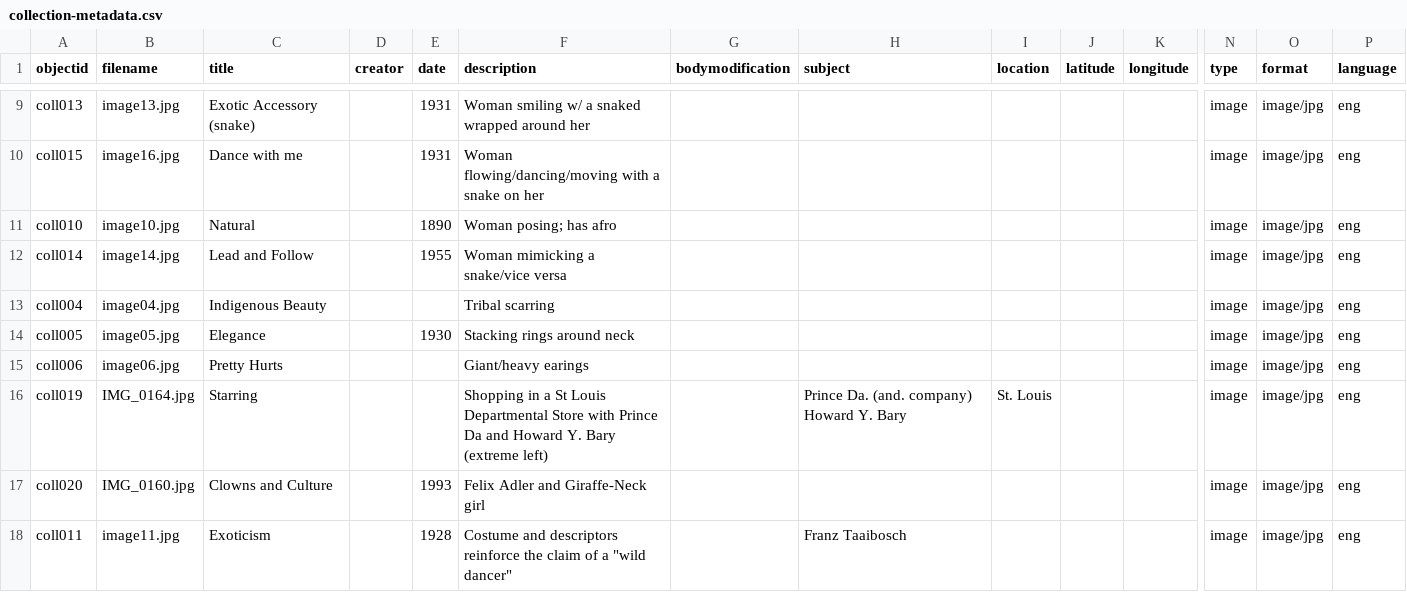
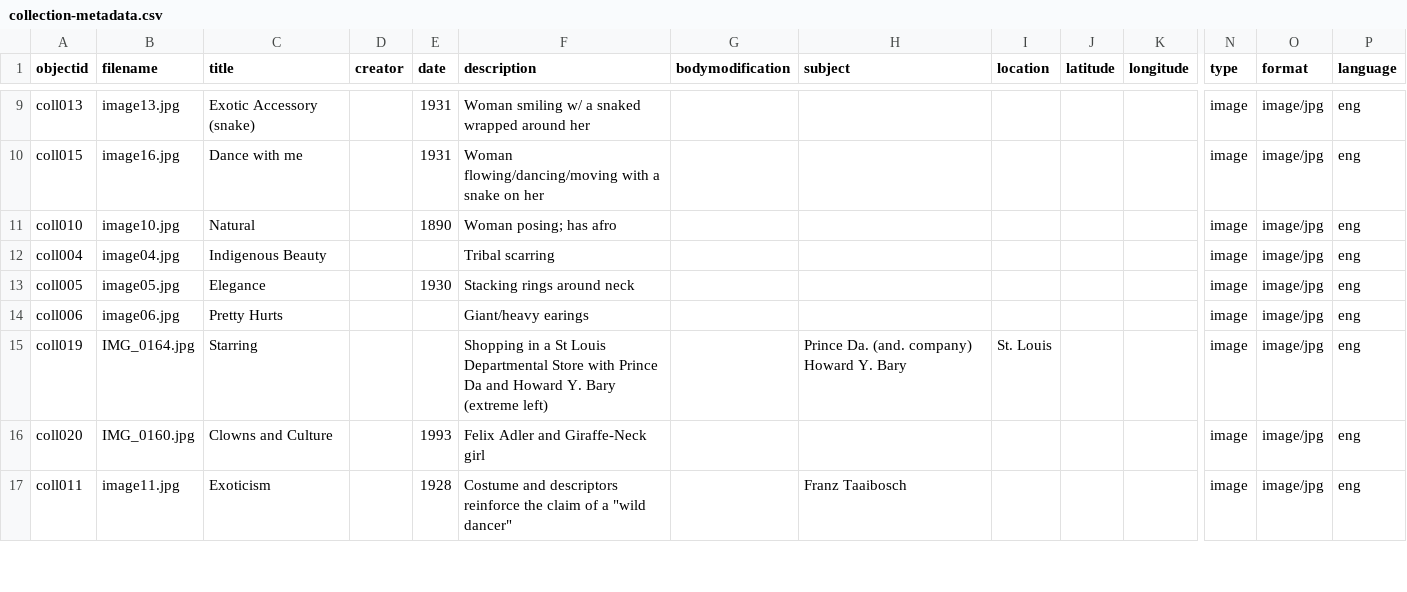
Before and after one commit to ncflib/BodiesMinds-Group1, a CSV file: _data/collection-metadata.csv, drawn as a sheet; only a part is shown, gaps mark what is left out; rows hold the shown columns only; the diff names each change by its address in the sheet, - before the commit and + after, or states it on an @@ line.

Commit message:
Update collection-metadata.csv

```diff
--- a/_data/collection-metadata.csv
+++ b/_data/collection-metadata.csv
-row 12: coll014 | image14.jpg | Lead and Follow |  | 1955 | Woman mimicking a snake/vice versa |  |  |  |  |  | image | image/jpg | eng
```
